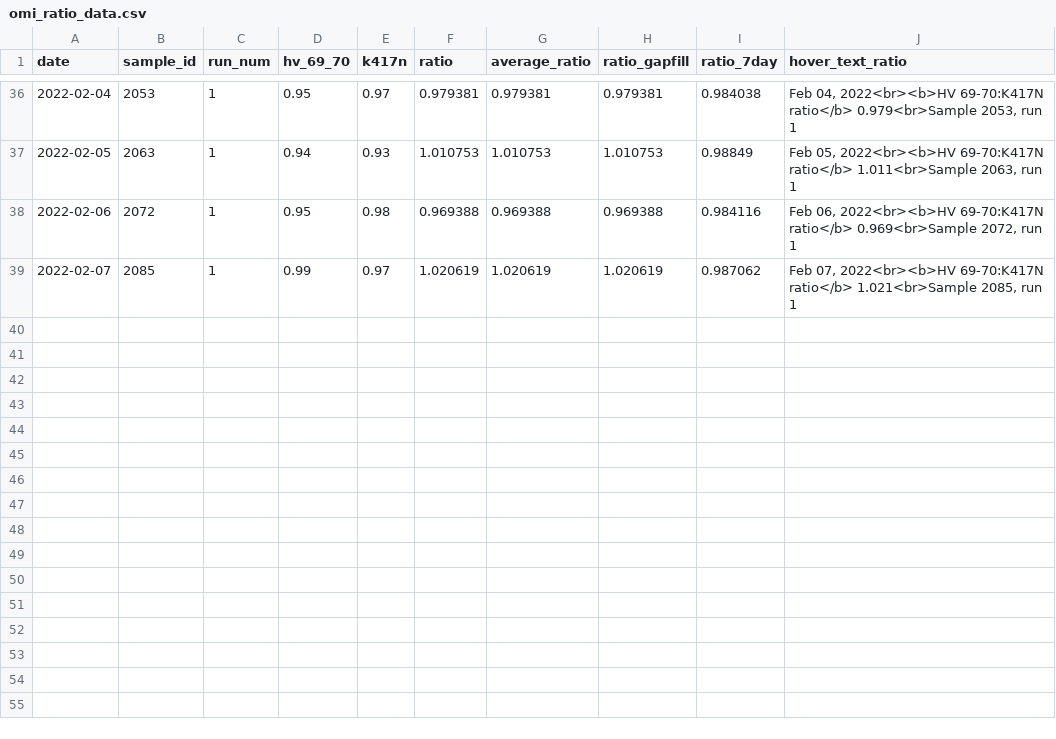
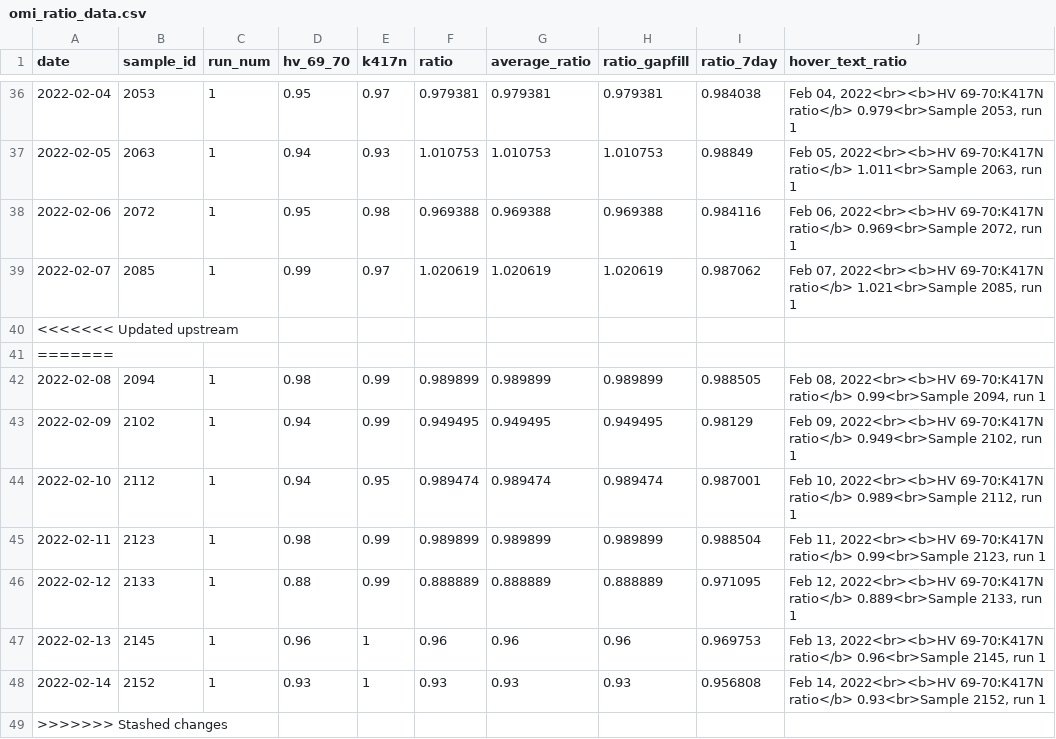
Before and after one commit to Metropolitan-Council/covid-poops, a CSV file: data/omi_ratio_data.csv, drawn as a sheet; only a part is shown, gaps mark what is left out.

```diff
--- a/data/omi_ratio_data.csv
+++ b/data/omi_ratio_data.csv
@@ -39 +39,11 @@
 2022-02-07,"2085",1,0.99,0.97,1.020619,1.020619,1.020619,0.987062,"Feb 07, 2022<br><b>HV 69-70:K417N ratio</b> 1.021<br>Sample 2085, run 1"
+<<<<<<< Updated upstream
+=======
+2022-02-08,"2094",1,0.98,0.99,0.989899,0.989899,0.989899,0.988505,"Feb 08, 2022<br><b>HV 69-70:K417N ratio</b> 0.99<br>Sample 2094, run 1"
+2022-02-09,"2102",1,0.94,0.99,0.949495,0.949495,0.949495,0.98129,"Feb 09, 2022<br><b>HV 69-70:K417N ratio</b> 0.949<br>Sample 2102, run 1"
+2022-02-10,"2112",1,0.94,0.95,0.989474,0.989474,0.989474,0.987001,"Feb 10, 2022<br><b>HV 69-70:K417N ratio</b> 0.989<br>Sample 2112, run 1"
+2022-02-11,"2123",1,0.98,0.99,0.989899,0.989899,0.989899,0.988504,"Feb 11, 2022<br><b>HV 69-70:K417N ratio</b> 0.99<br>Sample 2123, run 1"
+2022-02-12,"2133",1,0.88,0.99,0.888889,0.888889,0.888889,0.971095,"Feb 12, 2022<br><b>HV 69-70:K417N ratio</b> 0.889<br>Sample 2133, run 1"
+2022-02-13,"2145",1,0.96,1,0.96,0.96,0.96,0.969753,"Feb 13, 2022<br><b>HV 69-70:K417N ratio</b> 0.96<br>Sample 2145, run 1"
+2022-02-14,"2152",1,0.93,1,0.93,0.93,0.93,0.956808,"Feb 14, 2022<br><b>HV 69-70:K417N ratio</b> 0.93<br>Sample 2152, run 1"
+>>>>>>> Stashed changes
```
Also changed, not shown: data/case_data.csv, data/clean_load_data.csv, 19 other files.
